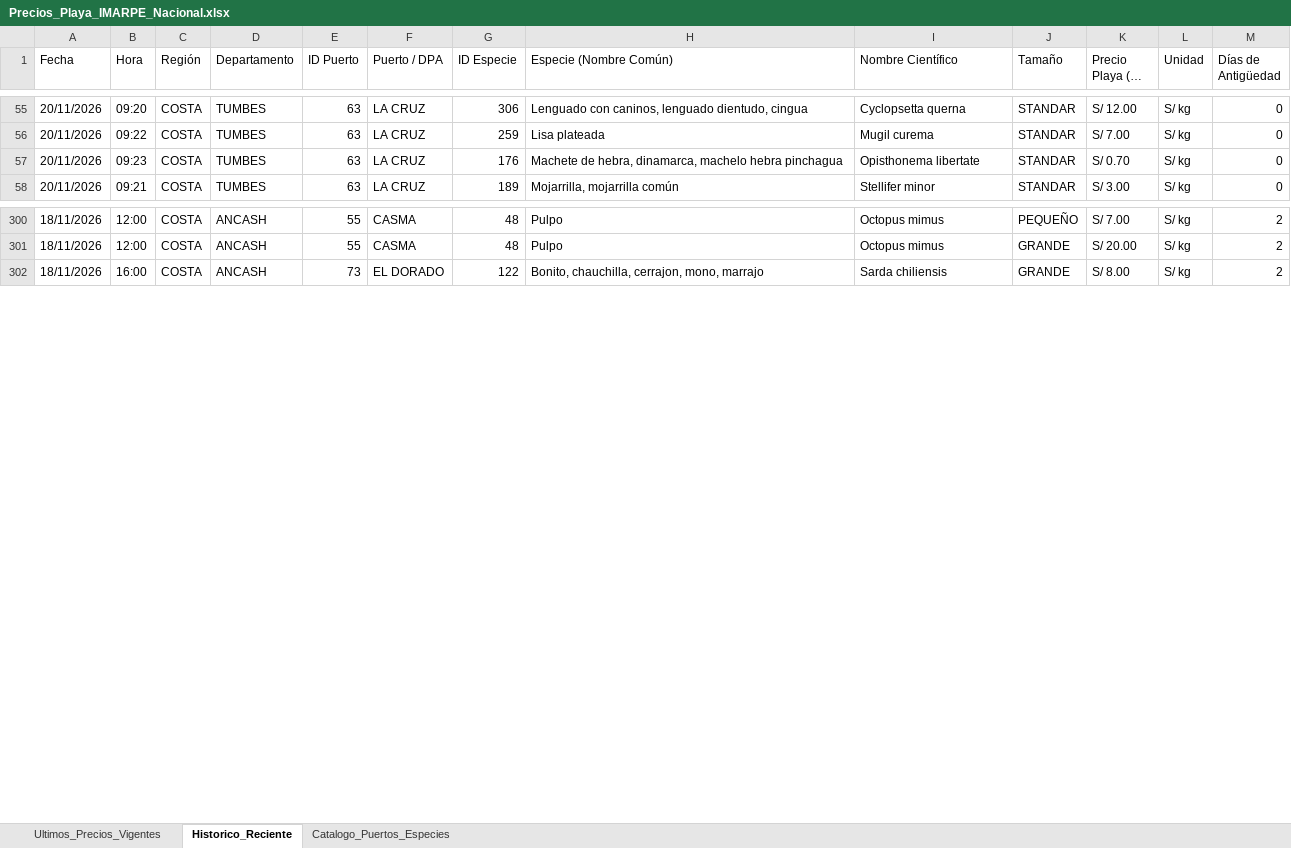
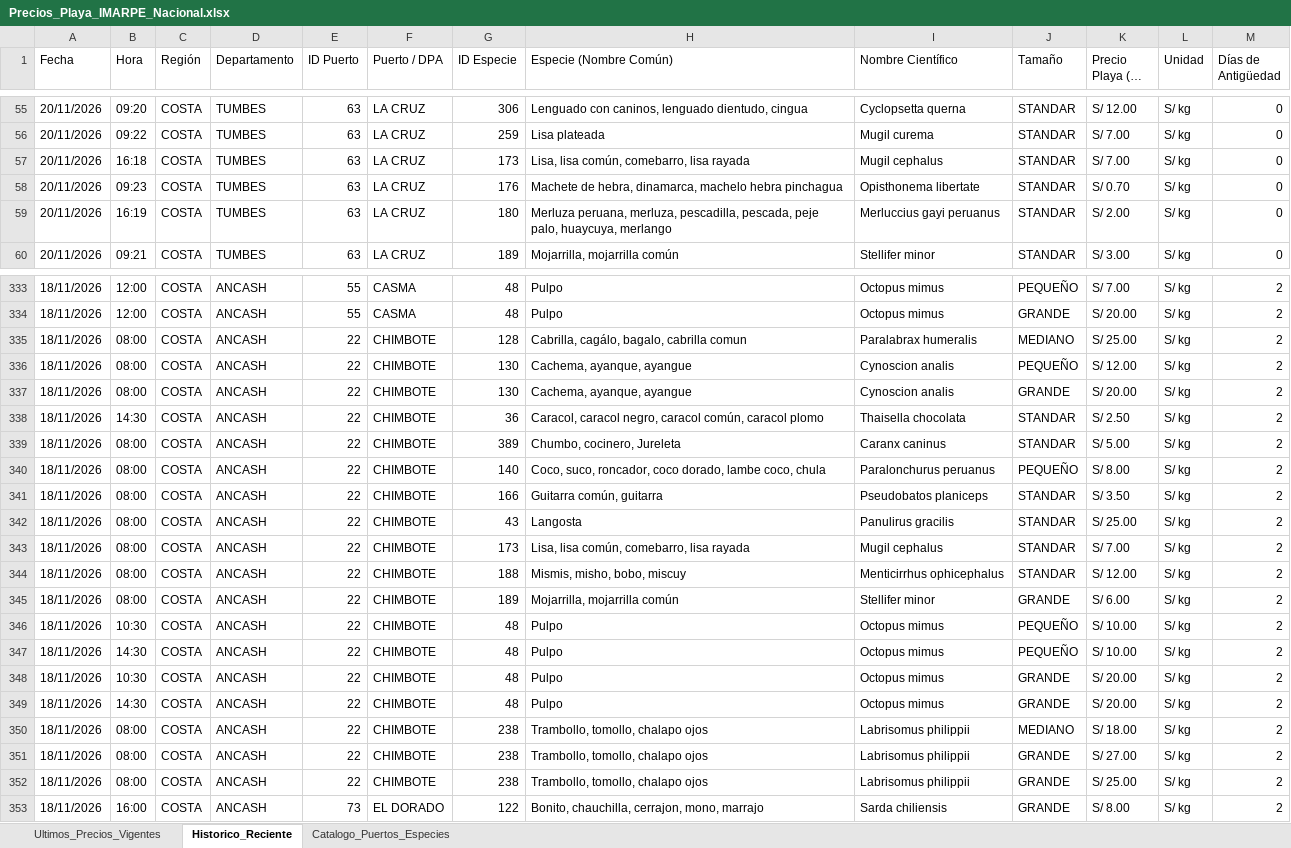
Before and after one commit to achayna/Generador-precios, an Excel workbook: output/Precios_Playa_IMARPE_Nacional.xlsx, sheet Historico_Reciente, drawn as a sheet; only a part is shown, gaps mark what is left out; long unchanged cells end in …; values as stored, in another font and other column widths than the file's, no cell formats; the diff covers the shown part only; the diff names each change by its address in the sheet, - before the commit and + after, or states it on an @@ line.

```diff
--- a/output/Precios_Playa_IMARPE_Nacional.xlsx (sheet Historico_Reciente)
+++ b/output/Precios_Playa_IMARPE_Nacional.xlsx (sheet Historico_Reciente)
+row 57: 20/11/2026 | 16:18 | COSTA | TUMBES | 63 | LA CRUZ | 173 | Lisa, lisa común, comebarro, lisa rayada | Mugil cephalus | STANDAR | S/ 7.00 | S/ kg | 0
+row 59: 20/11/2026 | 16:19 | COSTA | TUMBES | 63 | LA CRUZ | 180 | Merluza peruana, merluza, pescadilla, pescada, peje palo, huaycuya, merlango | Merluccius gayi peruanus | STANDAR | S/ 2.00 | S/ kg | 0
+row 335: 18/11/2026 | 08:00 | COSTA | ANCASH | 22 | CHIMBOTE | 128 | Cabrilla, cagálo, bagalo, cabrilla comun | Paralabrax humeralis | MEDIANO | S/ 25.00 | S/ kg | 2
+row 336: 18/11/2026 | 08:00 | COSTA | ANCASH | 22 | CHIMBOTE | 130 | Cachema, ayanque, ayangue | Cynoscion analis | PEQUEÑO | S/ 12.00 | S/ kg | 2
+row 337: 18/11/2026 | 08:00 | COSTA | ANCASH | 22 | CHIMBOTE | 130 | Cachema, ayanque, ayangue | Cynoscion analis | GRANDE | S/ 20.00 | S/ kg | 2
+row 338: 18/11/2026 | 14:30 | COSTA | ANCASH | 22 | CHIMBOTE | 36 | Caracol, caracol negro, caracol común, caracol plomo | Thaisella chocolata | STANDAR | S/ 2.50 | S/ kg | 2
+row 339: 18/11/2026 | 08:00 | COSTA | ANCASH | 22 | CHIMBOTE | 389 | Chumbo, cocinero, Jureleta | Caranx caninus | STANDAR | S/ 5.00 | S/ kg | 2
+row 340: 18/11/2026 | 08:00 | COSTA | ANCASH | 22 | CHIMBOTE | 140 | Coco, suco, roncador, coco dorado, lambe coco, chula | Paralonchurus peruanus | PEQUEÑO | S/ 8.00 | S/ kg | 2
+row 341: 18/11/2026 | 08:00 | COSTA | ANCASH | 22 | CHIMBOTE | 166 | Guitarra común, guitarra | Pseudobatos planiceps | STANDAR | S/ 3.50 | S/ kg | 2
+row 342: 18/11/2026 | 08:00 | COSTA | ANCASH | 22 | CHIMBOTE | 43 | Langosta | Panulirus gracilis | STANDAR | S/ 25.00 | S/ kg | 2
+row 343: 18/11/2026 | 08:00 | COSTA | ANCASH | 22 | CHIMBOTE | 173 | Lisa, lisa común, comebarro, lisa rayada | Mugil cephalus | STANDAR | S/ 7.00 | S/ kg | 2
+row 344: 18/11/2026 | 08:00 | COSTA | ANCASH | 22 | CHIMBOTE | 188 | Mismis, misho, bobo, miscuy | Menticirrhus ophicephalus | STANDAR | S/ 12.00 | S/ kg | 2
+row 345: 18/11/2026 | 08:00 | COSTA | ANCASH | 22 | CHIMBOTE | 189 | Mojarrilla, mojarrilla común | Stellifer minor | GRANDE | S/ 6.00 | S/ kg | 2
+row 346: 18/11/2026 | 10:30 | COSTA | ANCASH | 22 | CHIMBOTE | 48 | Pulpo | Octopus mimus | PEQUEÑO | S/ 10.00 | S/ kg | 2
+row 347: 18/11/2026 | 14:30 | COSTA | ANCASH | 22 | CHIMBOTE | 48 | Pulpo | Octopus mimus | PEQUEÑO | S/ 10.00 | S/ kg | 2
+row 348: 18/11/2026 | 10:30 | COSTA | ANCASH | 22 | CHIMBOTE | 48 | Pulpo | Octopus mimus | GRANDE | S/ 20.00 | S/ kg | 2
+row 349: 18/11/2026 | 14:30 | COSTA | ANCASH | 22 | CHIMBOTE | 48 | Pulpo | Octopus mimus | GRANDE | S/ 20.00 | S/ kg | 2
+row 350: 18/11/2026 | 08:00 | COSTA | ANCASH | 22 | CHIMBOTE | 238 | Trambollo, tomollo, chalapo ojos | Labrisomus philippii | MEDIANO | S/ 18.00 | S/ kg | 2
+row 351: 18/11/2026 | 08:00 | COSTA | ANCASH | 22 | CHIMBOTE | 238 | Trambollo, tomollo, chalapo ojos | Labrisomus philippii | GRANDE | S/ 27.00 | S/ kg | 2
+row 352: 18/11/2026 | 08:00 | COSTA | ANCASH | 22 | CHIMBOTE | 238 | Trambollo, tomollo, chalapo ojos | Labrisomus philippii | GRANDE | S/ 25.00 | S/ kg | 2
```
Also changed, not shown: 31 added rows elsewhere in this sheet, sheet Ultimos_Precios_Vigentes, cell formats, 2 other files.
